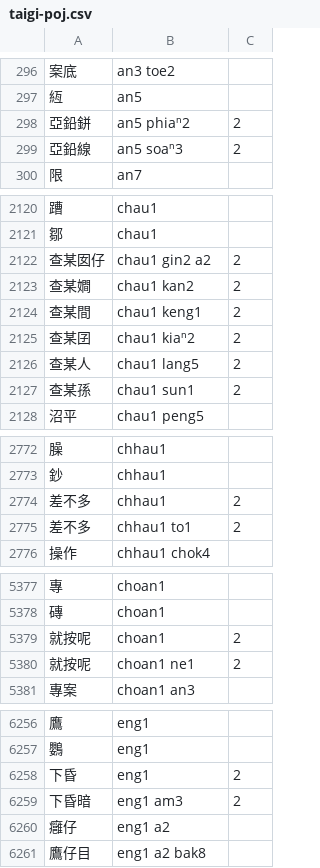
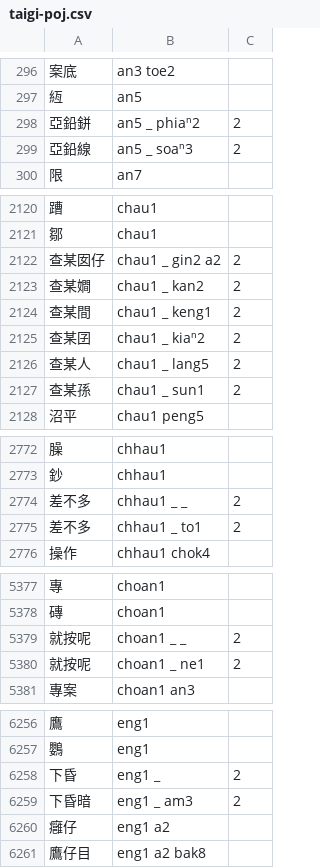
Before and after one commit to chunlaw/wing-font-generator, a CSV file: python/mappings/taiwanese/taigi-poj.csv, drawn as a sheet; only a part is shown, gaps mark what is left out; the diff covers the shown part only.

```diff
--- a/python/mappings/taiwanese/taigi-poj.csv
+++ b/python/mappings/taiwanese/taigi-poj.csv
@@ -297,4 +297,4 @@
 絚,an5
-亞鉛鉼,an5  phiaⁿ2,2
-亞鉛線,an5  soaⁿ3,2
+亞鉛鉼,an5 _ phiaⁿ2,2
+亞鉛線,an5 _ soaⁿ3,2
 限,an7
@@ -2121,8 +2121,8 @@
 鄒,chau1
-查某囡仔,chau1  gin2 a2,2
-查某𡢃,chau1  kan2,2
-查某間,chau1  keng1,2
-查某囝,chau1  kiaⁿ2,2
-查某人,chau1  lang5,2
-查某孫,chau1  sun1,2
+查某囡仔,chau1 _ gin2 a2,2
+查某𡢃,chau1 _ kan2,2
+查某間,chau1 _ keng1,2
+查某囝,chau1 _ kiaⁿ2,2
+查某人,chau1 _ lang5,2
+查某孫,chau1 _ sun1,2
 沼平,chau1 peng5
@@ -2773,4 +2773,4 @@
 鈔,chhau1
-差不多,chhau1  ,2
-差不多,chhau1  to1,2
+差不多,chhau1 _ _,2
+差不多,chhau1 _ to1,2
 操作,chhau1 chok4
@@ -5378,4 +5378,4 @@
 磚,choan1
-就按呢,choan1  ,2
-就按呢,choan1  ne1,2
+就按呢,choan1 _ _,2
+就按呢,choan1 _ ne1,2
 專案,choan1 an3
@@ -6257,4 +6257,4 @@
 鸚,eng1
-下昏,eng1 ,2
-下昏暗,eng1  am3,2
+下昏,eng1 _,2
+下昏暗,eng1 _ am3,2
 癰仔,eng1 a2
```
Also changed, not shown: 27 edited cells elsewhere in this file, python/mappings/taiwanese/taigi-bp.csv, python/mappings/taiwanese/taigi-poj-toned.csv, 19 other files.
